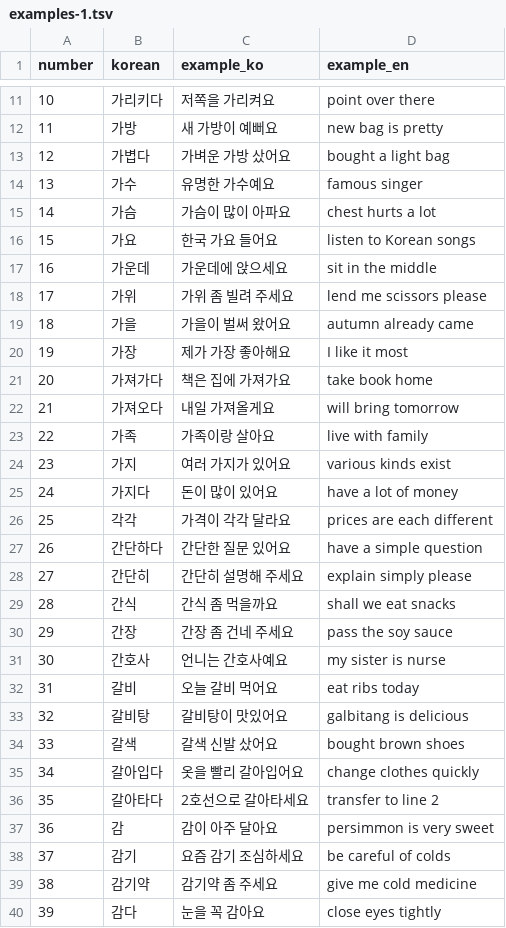
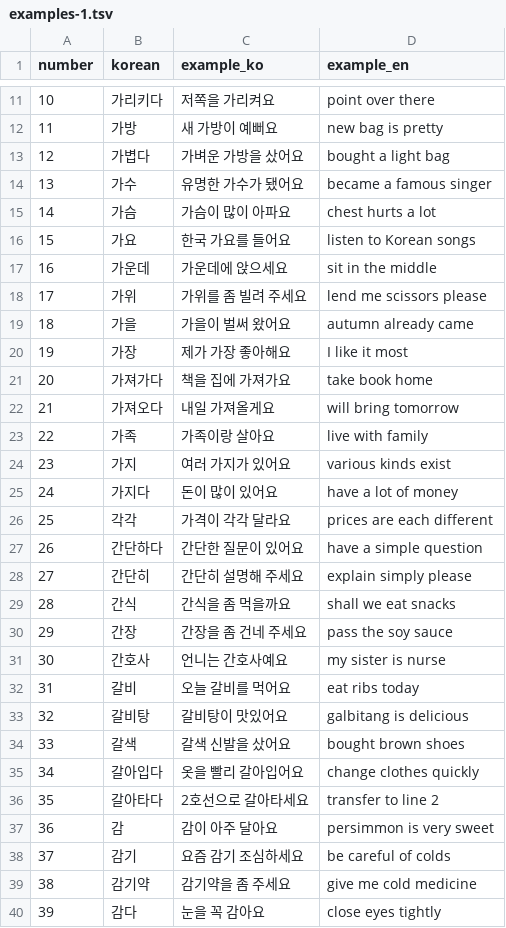
Before and after one commit to hi-ogawa/misc, a TSV file: korean/output/examples-1.tsv, drawn as a sheet; only a part is shown, gaps mark what is left out; the diff covers the shown part only.

Commit message:
explicit particles in examples

```diff
--- a/korean/output/examples-1.tsv
+++ b/korean/output/examples-1.tsv
@@ -12,11 +12,11 @@ number	korean	example_ko	example_en
 11	가방	새 가방이 예뻐요	new bag is pretty
-12	가볍다	가벼운 가방 샀어요	bought a light bag
-13	가수	유명한 가수예요	famous singer
+12	가볍다	가벼운 가방을 샀어요	bought a light bag
+13	가수	유명한 가수가 됐어요	became a famous singer
 14	가슴	가슴이 많이 아파요	chest hurts a lot
-15	가요	한국 가요 들어요	listen to Korean songs
+15	가요	한국 가요를 들어요	listen to Korean songs
 16	가운데	가운데에 앉으세요	sit in the middle
-17	가위	가위 좀 빌려 주세요	lend me scissors please
+17	가위	가위를 좀 빌려 주세요	lend me scissors please
 18	가을	가을이 벌써 왔어요	autumn already came
 19	가장	제가 가장 좋아해요	I like it most
-20	가져가다	책은 집에 가져가요	take book home
+20	가져가다	책을 집에 가져가요	take book home
 21	가져오다	내일 가져올게요	will bring tomorrow
@@ -26,10 +26,10 @@ number	korean	example_ko	example_en
 25	각각	가격이 각각 달라요	prices are each different
-26	간단하다	간단한 질문 있어요	have a simple question
+26	간단하다	간단한 질문이 있어요	have a simple question
 27	간단히	간단히 설명해 주세요	explain simply please
-28	간식	간식 좀 먹을까요	shall we eat snacks
-29	간장	간장 좀 건네 주세요	pass the soy sauce
+28	간식	간식을 좀 먹을까요	shall we eat snacks
+29	간장	간장을 좀 건네 주세요	pass the soy sauce
 30	간호사	언니는 간호사예요	my sister is nurse
-31	갈비	오늘 갈비 먹어요	eat ribs today
+31	갈비	오늘 갈비를 먹어요	eat ribs today
 32	갈비탕	갈비탕이 맛있어요	galbitang is delicious
-33	갈색	갈색 신발 샀어요	bought brown shoes
+33	갈색	갈색 신발을 샀어요	bought brown shoes
 34	갈아입다	옷을 빨리 갈아입어요	change clothes quickly
@@ -38,3 +38,3 @@ number	korean	example_ko	example_en
 37	감기	요즘 감기 조심하세요	be careful of colds
-38	감기약	감기약 좀 주세요	give me cold medicine
+38	감기약	감기약을 좀 주세요	give me cold medicine
 39	감다	눈을 꼭 감아요	close eyes tightly
```
Also changed, not shown: 15 edited cells elsewhere in this file, 1 other file.
